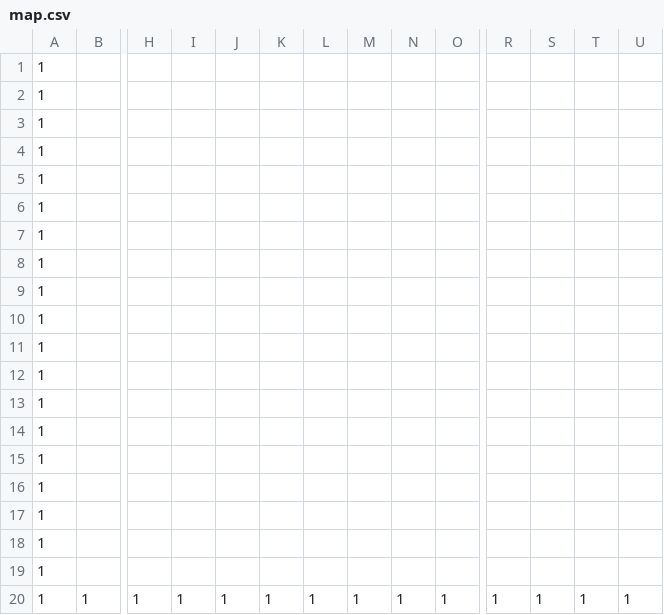
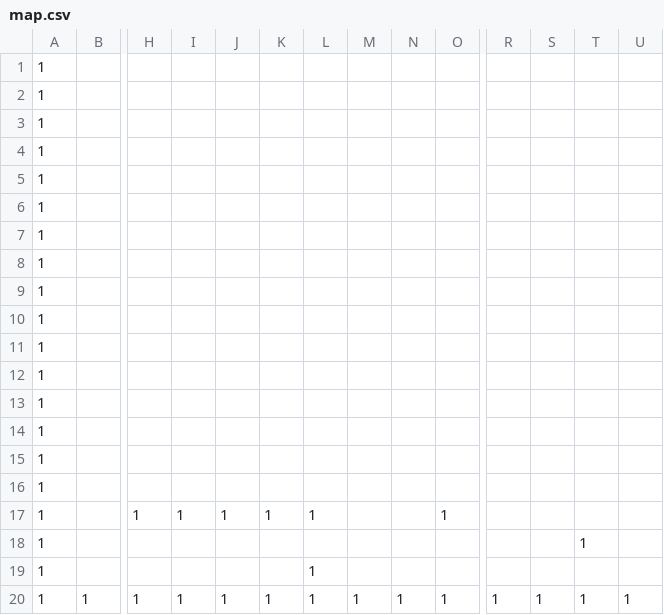
Before and after one commit to maisawa/AL3kakuninkadai, a CSV file: DirectXGame/Resources/map.csv, drawn as a sheet; only a part is shown, gaps mark what is left out; removed rows and columns are numbered as before the commit, all else as after; rows hold the shown columns only; the diff names each change by its address in the sheet, - before the commit and + after, or states it on an @@ line.

```diff
--- a/DirectXGame/Resources/map.csv
+++ b/DirectXGame/Resources/map.csv
-row 17: 1
+row 17: 1 |  | 1 | 1 | 1 | 1 | 1 |  |  | 1
-T18: (empty)
+T18: 1
-L19: (empty)
+L19: 1
```
Also changed, not shown: 11 other files.
